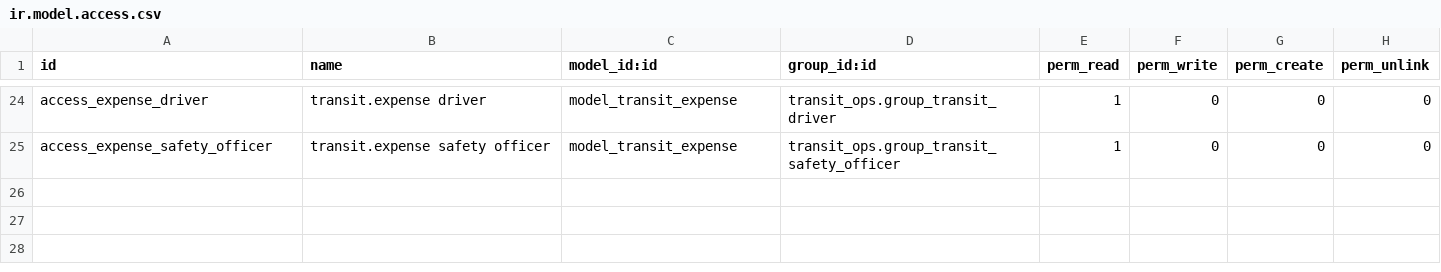
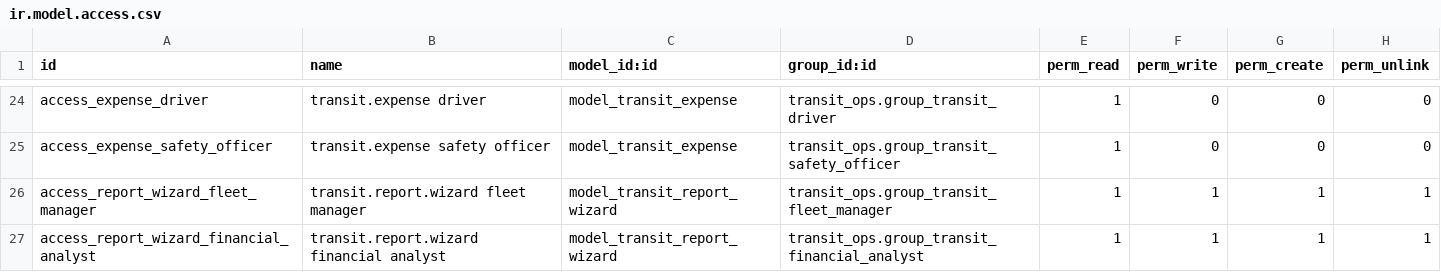
Before and after one commit to NotTheAmmar/transit-ops-odoo-hackathon-2026, a CSV file: addons/transit_ops/security/ir.model.access.csv, drawn as a sheet; only a part is shown, gaps mark what is left out.

```diff
--- a/addons/transit_ops/security/ir.model.access.csv
+++ b/addons/transit_ops/security/ir.model.access.csv
@@ -25 +25,3 @@ access_expense_driver,transit.expense driver,model_transit_expense,transit_ops.g
 access_expense_safety_officer,transit.expense safety officer,model_transit_expense,transit_ops.group_transit_safety_officer,1,0,0,0
+access_report_wizard_fleet_manager,transit.report.wizard fleet manager,model_transit_report_wizard,transit_ops.group_transit_fleet_manager,1,1,1,1
+access_report_wizard_financial_analyst,transit.report.wizard financial analyst,model_transit_report_wizard,transit_ops.group_transit_financial_analyst,1,1,1,1
```
Also changed, not shown: 6 other files.
